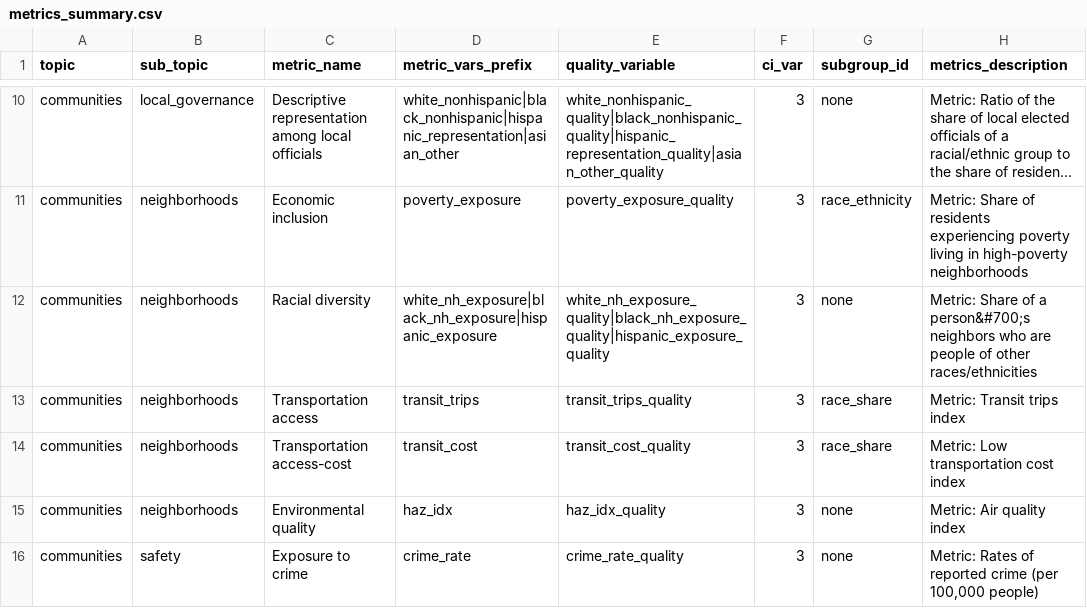
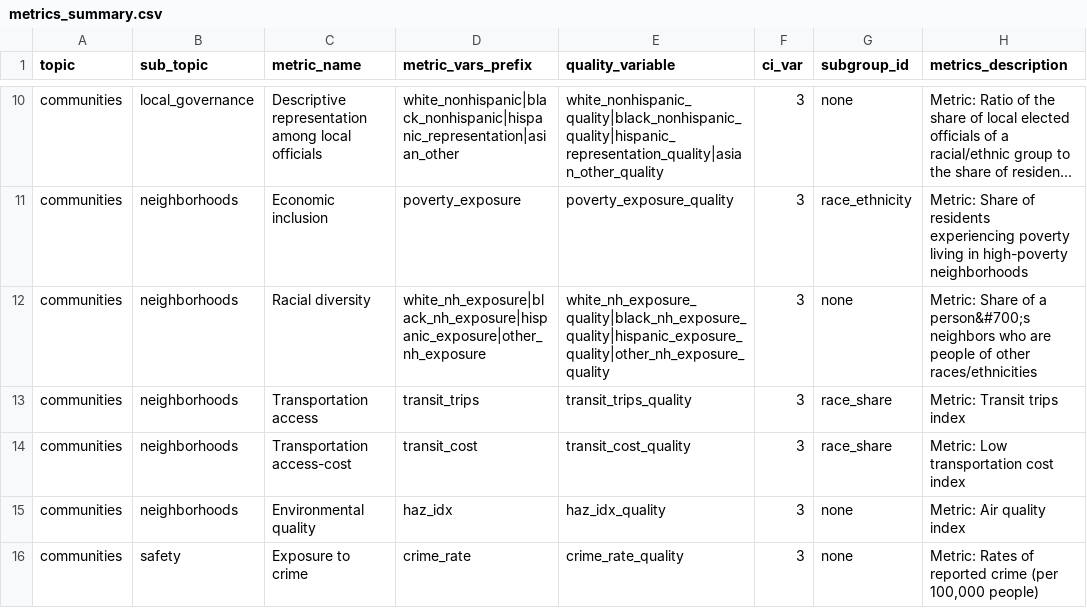
Before and after one commit to UI-Research/gates-mobility-metrics-pages, a CSV file: metrics_summary.csv, drawn as a sheet; only a part is shown, gaps mark what is left out; long unchanged cells end in …; the diff names each change by its address in the sheet, - before the commit and + after, or states it on an @@ line.

Commit message:
fix homeless metric and update varnames

```diff
--- a/metrics_summary.csv
+++ b/metrics_summary.csv
-D12 (metric_vars_prefix): white_nh_exposure|black_nh_exposure|hispanic_exposure
+D12 (metric_vars_prefix): white_nh_exposure|black_nh_exposure|hispanic_exposure|other_nh_exposure
-E12 (quality_variable): white_nh_exposure_quality|black_nh_exposure_quality|hispanic_exposure_quality
+E12 (quality_variable): white_nh_exposure_quality|black_nh_exposure_quality|hispanic_exposure_quality|other_nh_exposure_quality
```
Also changed, not shown: 2 other files.
